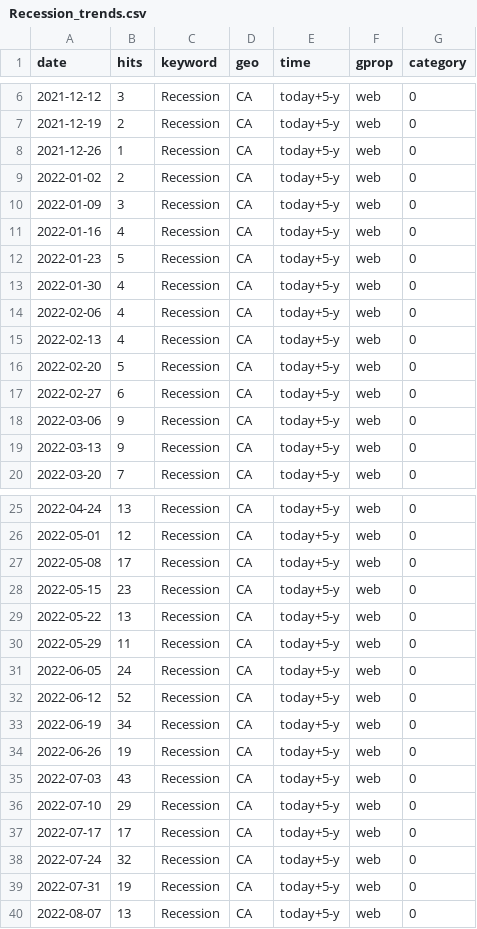
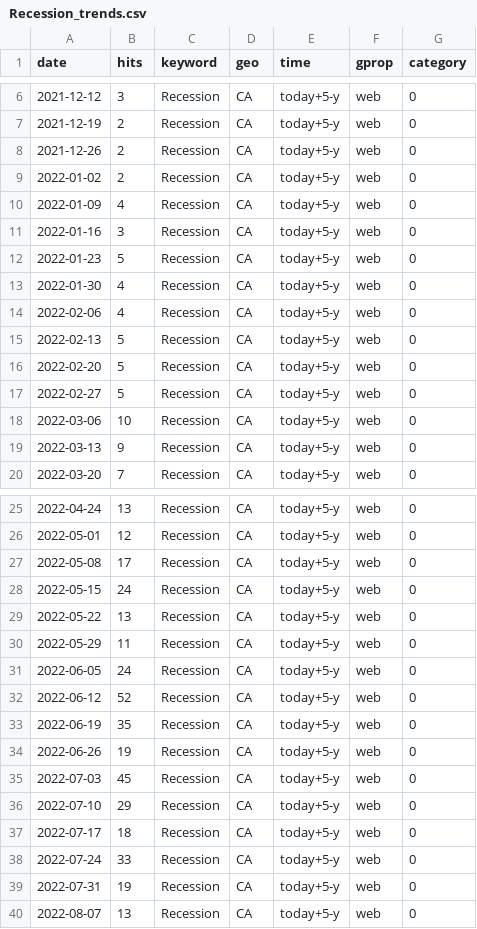
Before and after one commit to nadoune/automate_Rscript, a CSV file: data/Recession_trends.csv, drawn as a sheet; only a part is shown, gaps mark what is left out; the diff covers the shown part only.

```diff
--- a/data/Recession_trends.csv
+++ b/data/Recession_trends.csv
@@ -7,6 +7,6 @@
 2021-12-19,2,"Recession","CA","today+5-y","web",0
-2021-12-26,1,"Recession","CA","today+5-y","web",0
+2021-12-26,2,"Recession","CA","today+5-y","web",0
 2022-01-02,2,"Recession","CA","today+5-y","web",0
-2022-01-09,3,"Recession","CA","today+5-y","web",0
-2022-01-16,4,"Recession","CA","today+5-y","web",0
+2022-01-09,4,"Recession","CA","today+5-y","web",0
+2022-01-16,3,"Recession","CA","today+5-y","web",0
 2022-01-23,5,"Recession","CA","today+5-y","web",0
@@ -14,6 +14,6 @@
 2022-02-06,4,"Recession","CA","today+5-y","web",0
-2022-02-13,4,"Recession","CA","today+5-y","web",0
+2022-02-13,5,"Recession","CA","today+5-y","web",0
 2022-02-20,5,"Recession","CA","today+5-y","web",0
-2022-02-27,6,"Recession","CA","today+5-y","web",0
-2022-03-06,9,"Recession","CA","today+5-y","web",0
+2022-02-27,5,"Recession","CA","today+5-y","web",0
+2022-03-06,10,"Recession","CA","today+5-y","web",0
 2022-03-13,9,"Recession","CA","today+5-y","web",0
@@ -27,3 +27,3 @@
 2022-05-08,17,"Recession","CA","today+5-y","web",0
-2022-05-15,23,"Recession","CA","today+5-y","web",0
+2022-05-15,24,"Recession","CA","today+5-y","web",0
 2022-05-22,13,"Recession","CA","today+5-y","web",0
@@ -32,8 +32,8 @@
 2022-06-12,52,"Recession","CA","today+5-y","web",0
-2022-06-19,34,"Recession","CA","today+5-y","web",0
+2022-06-19,35,"Recession","CA","today+5-y","web",0
 2022-06-26,19,"Recession","CA","today+5-y","web",0
-2022-07-03,43,"Recession","CA","today+5-y","web",0
+2022-07-03,45,"Recession","CA","today+5-y","web",0
 2022-07-10,29,"Recession","CA","today+5-y","web",0
-2022-07-17,17,"Recession","CA","today+5-y","web",0
-2022-07-24,32,"Recession","CA","today+5-y","web",0
+2022-07-17,18,"Recession","CA","today+5-y","web",0
+2022-07-24,33,"Recession","CA","today+5-y","web",0
 2022-07-31,19,"Recession","CA","today+5-y","web",0
```
Also changed, not shown: 1 added row and 25 edited cells elsewhere in this file, data/Inflation_trends.csv, data/SupplyChain_trends.csv.
